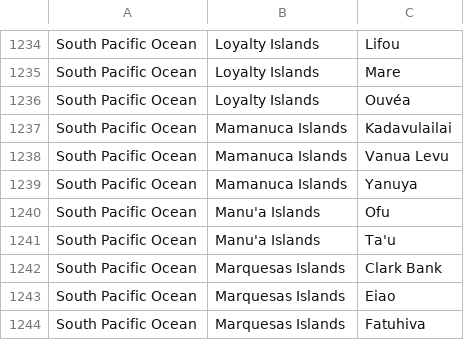
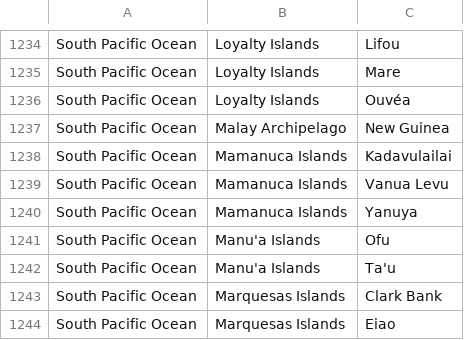
Before and after one commit to VertNet/DwCVocabs, a CSV file: vocabs/island.csv, drawn as a sheet; only a part is shown, gaps mark what is left out; the shorter side is filled out with more unchanged rows.

```diff
--- a/vocabs/island.csv
+++ b/vocabs/island.csv
@@ -1236,2 +1236,3 @@
 "South Pacific Ocean","Loyalty Islands","Ouvéa"
+"South Pacific Ocean","Malay Archipelago","New Guinea"
 "South Pacific Ocean","Mamanuca Islands","Kadavulailai"
```
Also changed, not shown: vocabs/country.csv, vocabs/countryCode.csv, 2 other files.
